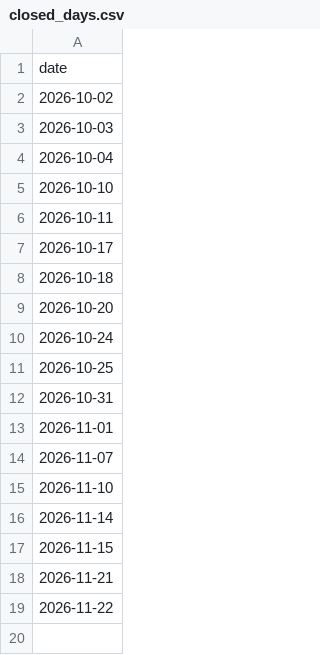
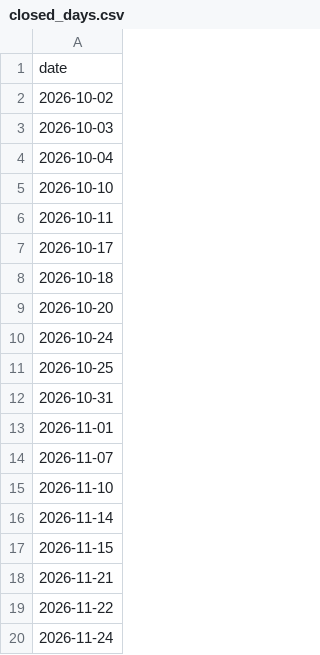
Before and after one commit to aayushgupta6720-ops/options-pricing-lab, a CSV file: closed_days.csv, drawn as a sheet; the diff names each change by its address in the sheet, - before the commit and + after, or states it on an @@ line.

```diff
--- a/closed_days.csv
+++ b/closed_days.csv
+row 20: 2026-11-24
```
Also changed, not shown: 9 other files.
